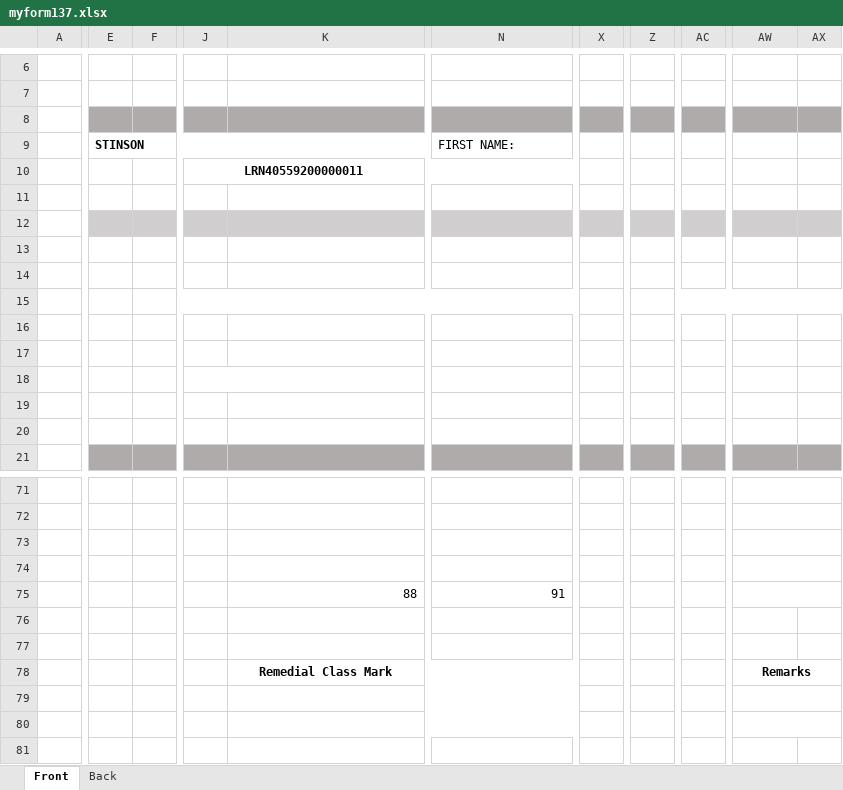
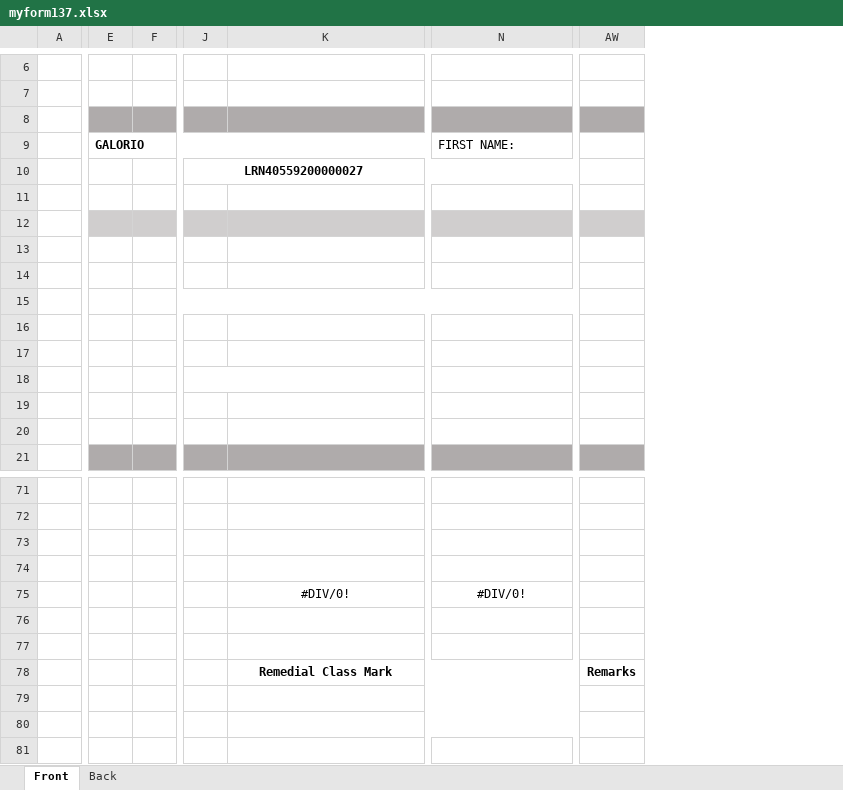
Before and after one commit to exojade/sunbeam_app, an Excel workbook: reports/myform137.xlsx, sheet Front, drawn as a sheet; only a part is shown, gaps mark what is left out; values as stored, in another font and other column widths than the file's, no borders; charts and pictures not drawn; removed rows and columns are numbered as before the commit, all else as after; the diff covers the shown part only; the diff names each change by its address in the sheet, - before the commit and + after, or states it on an @@ line.

Commit message:
first commit

```diff
--- a/reports/myform137.xlsx (sheet Front)
+++ b/reports/myform137.xlsx (sheet Front)
-column E (STINSON), empty
-column F, empty
+column E (GALORIO), empty
+column F, empty
-column J, row 10: LRN40559200000011
+column J, row 10: LRN40559200000027
-column X, empty
-column Z, empty
-column AC, empty
-column AX, empty
-AW71:AX71 merged
-AW72:AX72 merged
-AW73:AX73 merged
-AW74:AX74 merged
-K75: 88
+K75: #DIV/0!
-K75 alignment: right
+K75 alignment: center
-N75 (FIRST NAME:): 91
+N75 (FIRST NAME:): #DIV/0!
-N75 alignment: right
+N75 alignment: center
-AW75:AX75 merged
-AW78:AX78 merged
-AW79:AX79 merged
-AW80:AX80 merged
```
Also changed, not shown: 10 added rows, 10 removed rows, 3 added columns, 22 edited cells, cell formats and merged cells elsewhere in this sheet, 35 other files.
